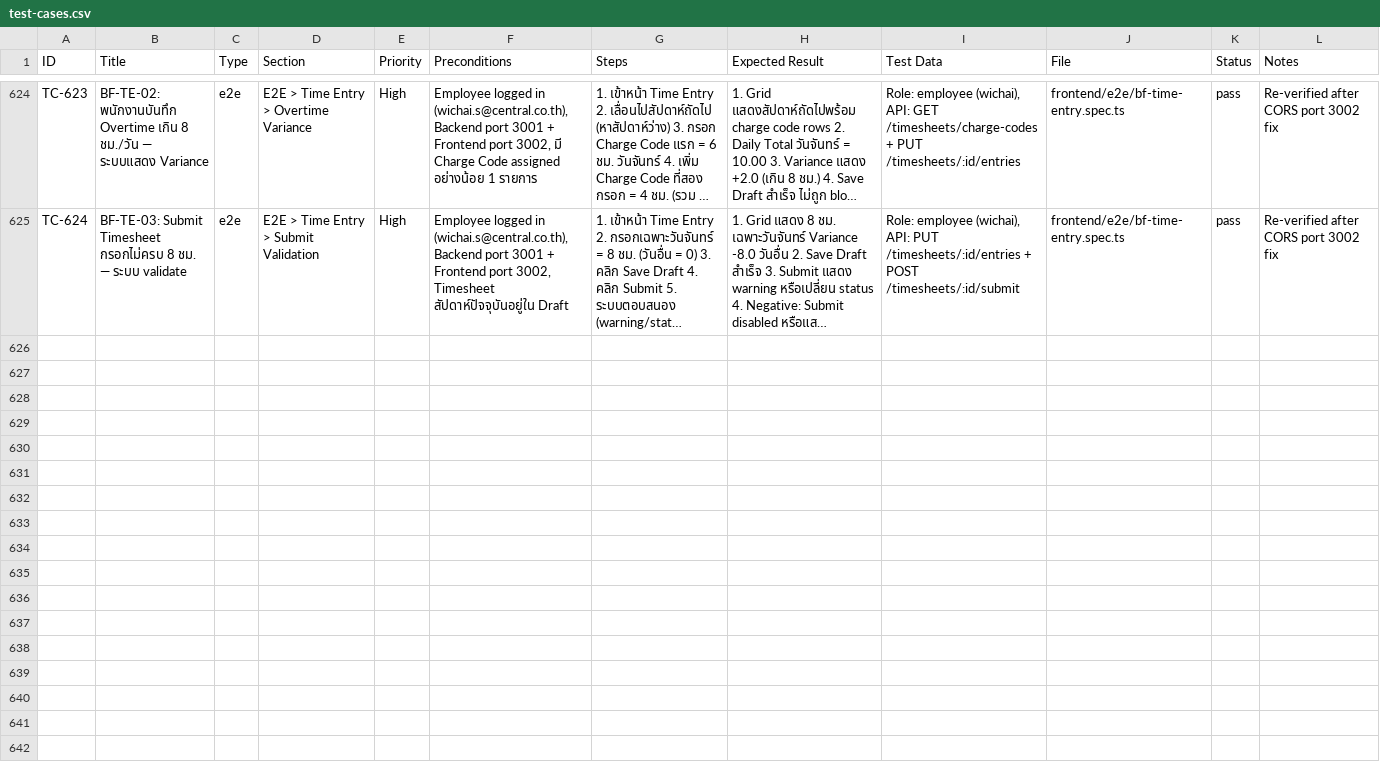
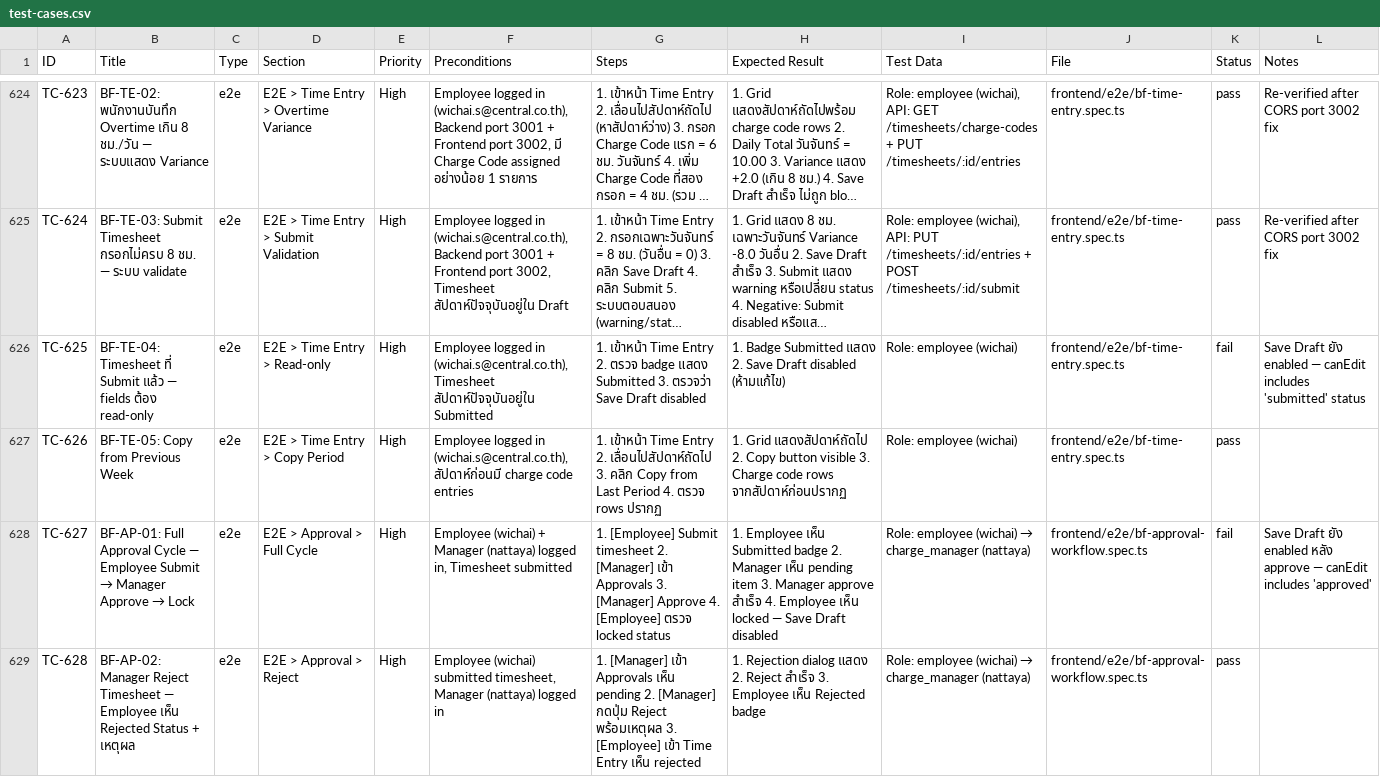
Before and after one commit to aeiouboy/th, a CSV file: docs/test-results/test-cases.csv, drawn as a sheet; only a part is shown, gaps mark what is left out; long unchanged cells end in …; the diff covers the shown part only; the diff names each change by its address in the sheet, - before the commit and + after, or states it on an @@ line.

```diff
--- a/docs/test-results/test-cases.csv
+++ b/docs/test-results/test-cases.csv
+row 626: TC-625 | BF-TE-04: Timesheet ที่ Submit แล้ว — fields ต้อง read-only | e2e | E2E > Time Entry > Read-only | High | Employee logged in (wichai.s@central.co.th), Timesheet สัปดาห์ปัจจุบันอยู่ใน Submitted | 1. เข้าหน้า Time Entry 2. ตรวจ badge แสดง Submitted 3. ตรวจว่า Save Draft disabled | 1. Badge Submitted แสดง 2. Save Draft disabled (ห้ามแก้ไข) | Role: employee (wichai) | frontend/e2e/bf-time-entry.spec.ts | fail | Save Draft ยัง enabled — canEdit includes 'submitted' status
+row 627: TC-626 | BF-TE-05: Copy from Previous Week | e2e | E2E > Time Entry > Copy Period | High | Employee logged in (wichai.s@central.co.th), สัปดาห์ก่อนมี charge code entries | 1. เข้าหน้า Time Entry 2. เลื่อนไปสัปดาห์ถัดไป 3. คลิก Copy from Last Period 4. ตรวจ rows ปรากฏ | 1. Grid แสดงสัปดาห์ถัดไป 2. Copy button visible 3. Charge code rows จากสัปดาห์ก่อนปรากฏ | Role: employee (wichai) | frontend/e2e/bf-time-entry.spec.ts | pass
+row 628: TC-627 | BF-AP-01: Full Approval Cycle — Employee Submit → Manager Approve → Lock | e2e | E2E > Approval > Full Cycle | High | Employee (wichai) + Manager (nattaya) logged in, Timesheet submitted | 1. [Employee] Submit timesheet 2. [Manager] เข้า Approvals 3. [Manager] Approve 4. [Employee] ตรวจ locked status | 1. Employee เห็น Submitted badge 2. Manager เห็น pending item 3. Manager approve สำเร็จ 4. Employee เห็น locked — Save Draft disabled | Role: employee (wichai) → charge_manager (nattaya) | frontend/e2e/bf-approval-workflow.spec.ts | fail | Save Draft ยัง enabled หลัง approve — canEdit includes 'approved'
+row 629: TC-628 | BF-AP-02: Manager Reject Timesheet — Employee เห็น Rejected Status + เหตุผล | e2e | E2E > Approval > Reject | High | Employee (wichai) submitted timesheet, Manager (nattaya) logged in | 1. [Manager] เข้า Approvals เห็น pending 2. [Manager] กดปุ่ม Reject พร้อมเหตุผล 3. [Employee] เข้า Time Entry เห็น rejected | 1. Rejection dialog แสดง 2. Reject สำเร็จ 3. Employee เห็น Rejected badge | Role: employee (wichai) → charge_manager (nattaya) | frontend/e2e/bf-approval-workflow.spec.ts | pass
```
Also changed, not shown: 3 added rows elsewhere in this file, 22 other files.
